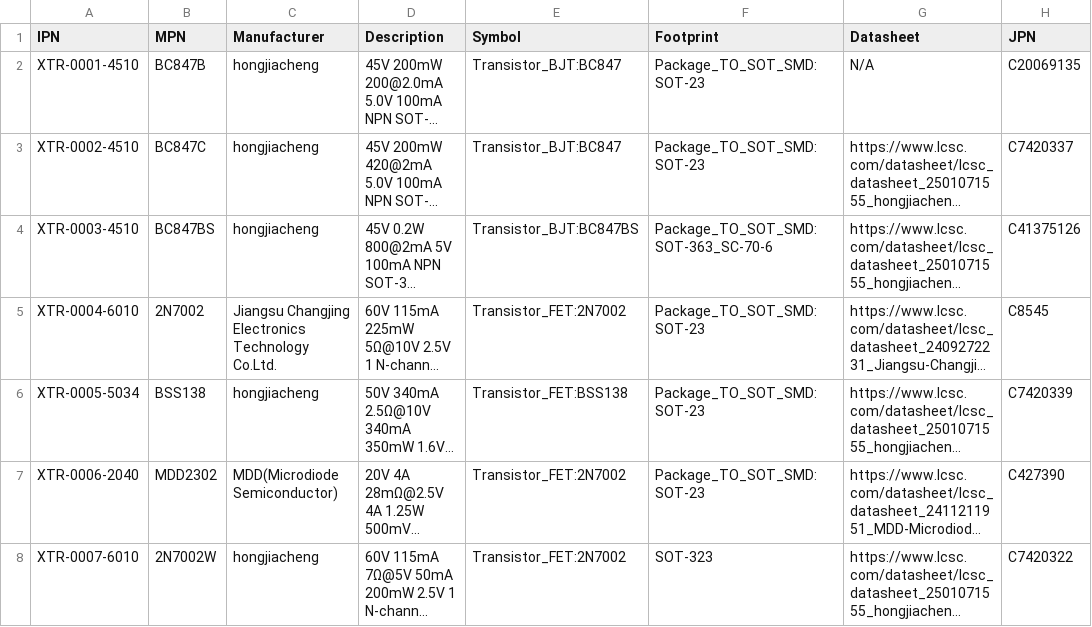
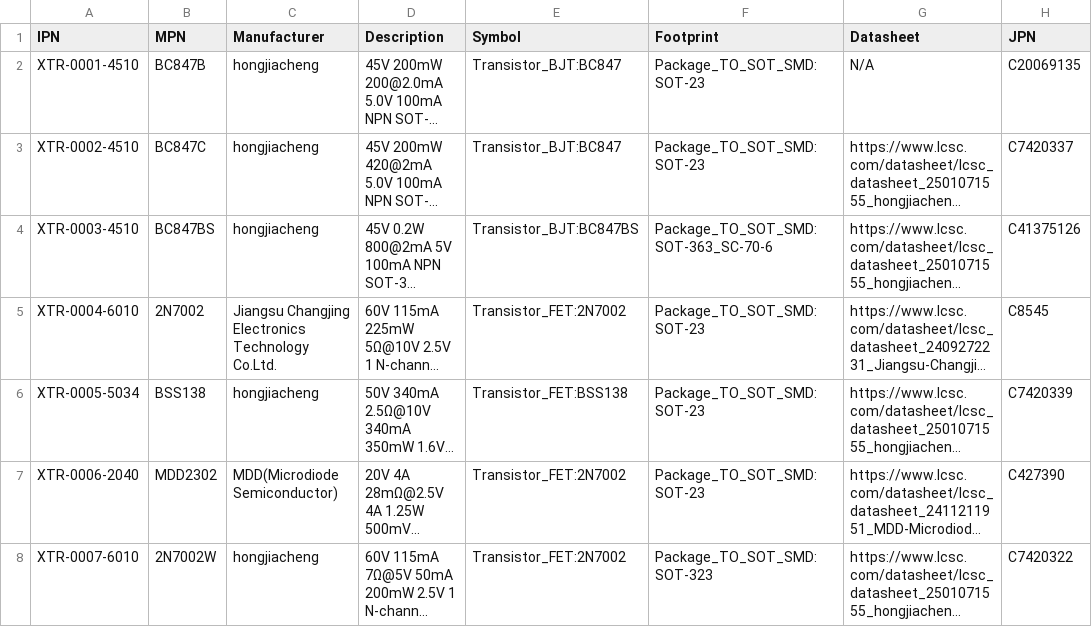
Before and after one commit to free-range-engineering/fre-plm-parts, a CSV file: database/g-xtr.csv, drawn as a sheet; only a part is shown; long unchanged cells end in …; the diff names each change by its address in the sheet, - before the commit and + after, or states it on an @@ line.

Commit message:
fix: Fixed package for XTR-0007-6010, 2N7002W

```diff
--- a/database/g-xtr.csv
+++ b/database/g-xtr.csv
-F8 (Footprint): SOT-323
+F8 (Footprint): Package_TO_SOT_SMD:SOT-323
```
